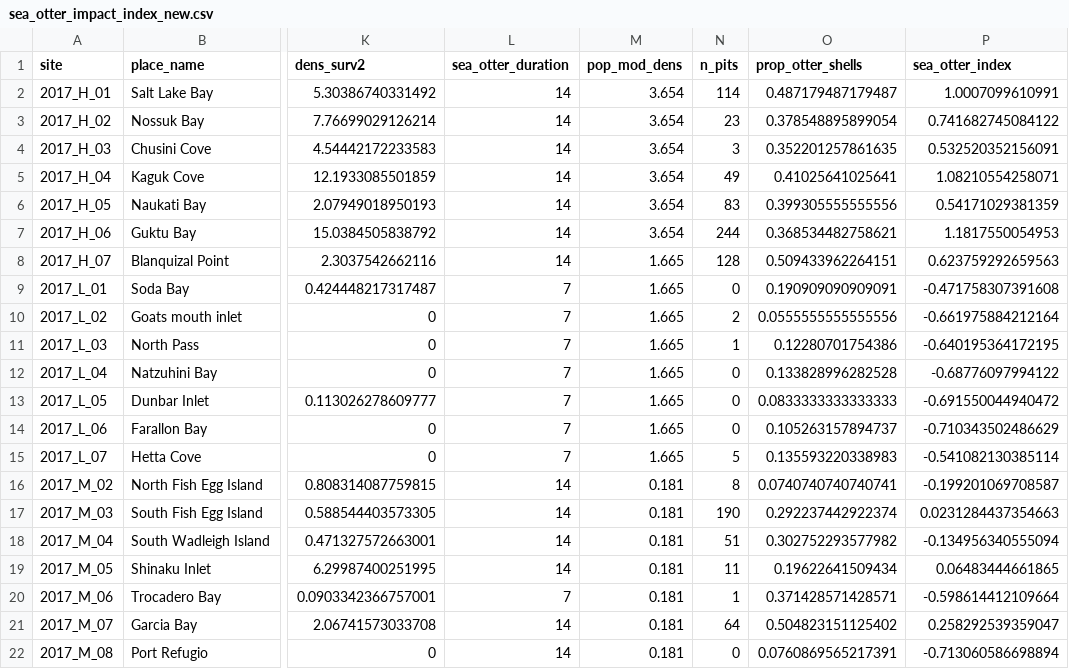
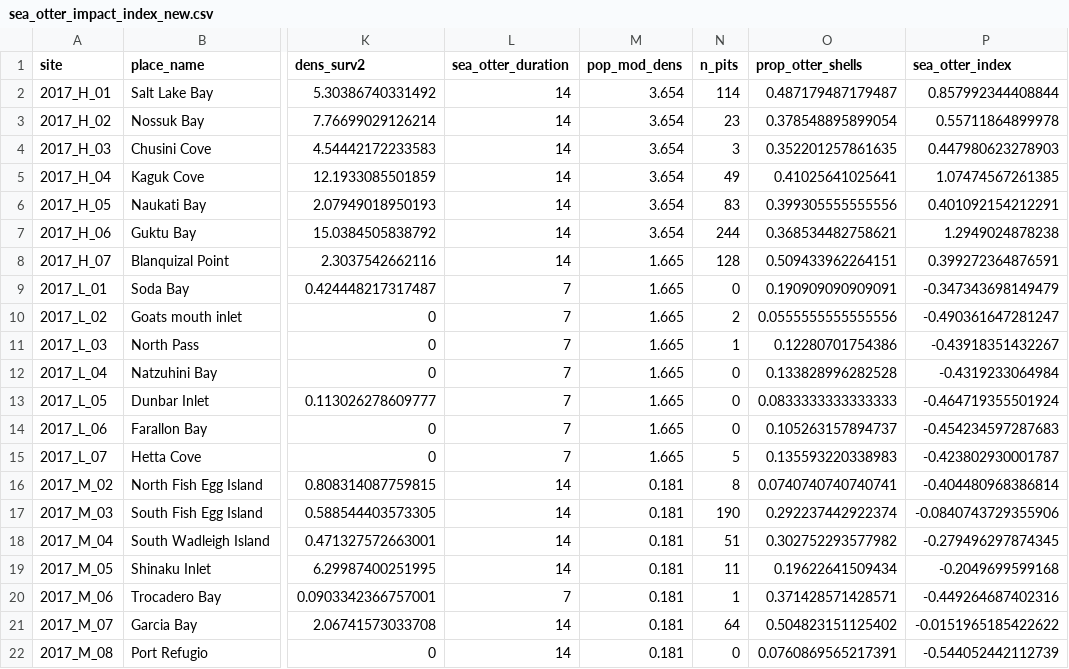
Before and after one commit to APECS-ak/APECS-master-repos, a CSV file: ALL_DATA/sea_otter_impact_index_new.csv, drawn as a sheet; only a part is shown, gaps mark what is left out; the diff names each change by its address in the sheet, - before the commit and + after, or states it on an @@ line.

```diff
--- a/ALL_DATA/sea_otter_impact_index_new.csv
+++ b/ALL_DATA/sea_otter_impact_index_new.csv
-P2 (sea_otter_index): 1.0007099610991
+P2 (sea_otter_index): 0.857992344408844
-P3 (sea_otter_index): 0.741682745084122
+P3 (sea_otter_index): 0.55711864899978
-P4 (sea_otter_index): 0.532520352156091
+P4 (sea_otter_index): 0.447980623278903
-P5 (sea_otter_index): 1.08210554258071
+P5 (sea_otter_index): 1.07474567261385
-P6 (sea_otter_index): 0.54171029381359
+P6 (sea_otter_index): 0.401092154212291
-P7 (sea_otter_index): 1.1817550054953
+P7 (sea_otter_index): 1.2949024878238
-P8 (sea_otter_index): 0.623759292659563
+P8 (sea_otter_index): 0.399272364876591
-P9 (sea_otter_index): -0.471758307391608
+P9 (sea_otter_index): -0.347343698149479
-P10 (sea_otter_index): -0.661975884212164
+P10 (sea_otter_index): -0.490361647281247
-P11 (sea_otter_index): -0.640195364172195
+P11 (sea_otter_index): -0.43918351432267
-P12 (sea_otter_index): -0.68776097994122
+P12 (sea_otter_index): -0.4319233064984
-P13 (sea_otter_index): -0.691550044940472
+P13 (sea_otter_index): -0.464719355501924
-P14 (sea_otter_index): -0.710343502486629
+P14 (sea_otter_index): -0.454234597287683
-P15 (sea_otter_index): -0.541082130385114
+P15 (sea_otter_index): -0.423802930001787
-P16 (sea_otter_index): -0.199201069708587
+P16 (sea_otter_index): -0.404480968386814
-P17 (sea_otter_index): 0.0231284437354663
+P17 (sea_otter_index): -0.0840743729355906
-P18 (sea_otter_index): -0.134956340555094
+P18 (sea_otter_index): -0.279496297874345
-P19 (sea_otter_index): 0.06483444661865
+P19 (sea_otter_index): -0.2049699599168
-P20 (sea_otter_index): -0.598614412109664
+P20 (sea_otter_index): -0.449264687402316
-P21 (sea_otter_index): 0.258292539359047
+P21 (sea_otter_index): -0.0151965185422622
-P22 (sea_otter_index): -0.713060586698894
+P22 (sea_otter_index): -0.544052442112739
```
Also changed, not shown: Seagrass_2017/Eelgrass_structure_MS_results/Sea_otter_index_results.csv, 1 other file.
